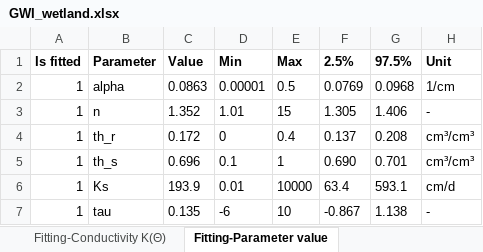
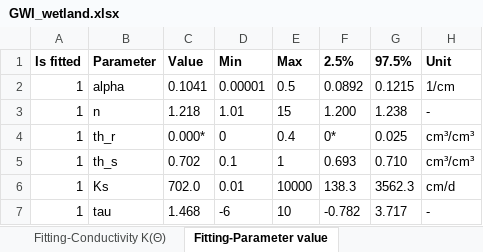
Before and after one commit to COMPASS-DOE/cmps-soil_characterization, an Excel workbook: 1-data/wrc/GWI_wetland.xlsx, sheet Fitting-Parameter value, drawn as a sheet; values as stored, in another font and other column widths than the file's, no borders; the diff names each change by its address in the sheet, - before the commit and + after, or states it on an @@ line.

```diff
--- a/1-data/wrc/GWI_wetland.xlsx (sheet Fitting-Parameter value)
+++ b/1-data/wrc/GWI_wetland.xlsx (sheet Fitting-Parameter value)
-C2 (Value): 0.0863
+C2 (Value): 0.1041
-F2 (2.5%): 0.0769
+F2 (2.5%): 0.0892
-G2 (97.5%): 0.0968
+G2 (97.5%): 0.1215
-C3 (Value): 1.352
+C3 (Value): 1.218
-F3 (2.5%): 1.305
+F3 (2.5%): 1.200
-G3 (97.5%): 1.406
+G3 (97.5%): 1.238
-C4 (Value): 0.172
+C4 (Value): 0.000*
-F4 (2.5%): 0.137
+F4 (2.5%): 0*
-G4 (97.5%): 0.208
+G4 (97.5%): 0.025
-C5 (Value): 0.696
+C5 (Value): 0.702
-F5 (2.5%): 0.690
+F5 (2.5%): 0.693
-G5 (97.5%): 0.701
+G5 (97.5%): 0.710
-C6 (Value): 193.9
+C6 (Value): 702.0
-F6 (2.5%): 63.4
+F6 (2.5%): 138.3
-G6 (97.5%): 593.1
+G6 (97.5%): 3562.3
-C7 (Value): 0.135
+C7 (Value): 1.468
-F7 (2.5%): -0.867
+F7 (2.5%): -0.782
-G7 (97.5%): 1.138
+G7 (97.5%): 3.717
```
Also changed, not shown: sheet Fitting-Conductivity K(Θ), sheet Fitting-Retention Θ(pF), sheet Fitting-Conductivity K(pF), sheet Base Points, sheet FittingCorrelationMatrix, sheet Evaluation-WP4 manual, 3 more sheets, other sheet tabs, 1-data/wrc/OWC_transition.xlsx, 3 other files.
